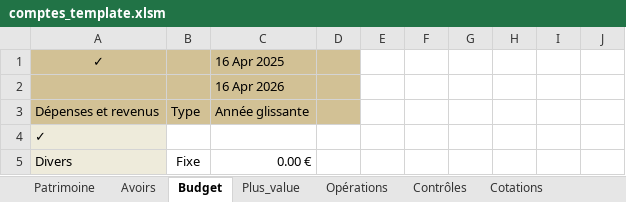
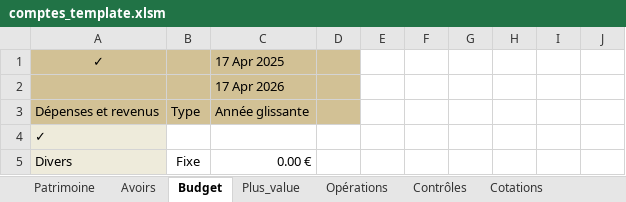
Before and after one commit to mlebas29/Compta, an Excel workbook: comptes_template.xlsm, sheet Budget, drawn as a sheet; only a part is shown; values as stored, in another font and other column widths than the file's, no borders; conditional formats not drawn; the diff names each change by its address in the sheet, - before the commit and + after, or states it on an @@ line.

```diff
--- a/comptes_template.xlsm (sheet Budget)
+++ b/comptes_template.xlsm (sheet Budget)
-C1: 16 Apr 2025
+C1: 17 Apr 2025
-C2: 16 Apr 2026
+C2: 17 Apr 2026
```
Also changed, not shown: sheet Plus_value, sheet Opérations, formulas that keep their value, comptes_exemple.xlsx, 4 other files.
